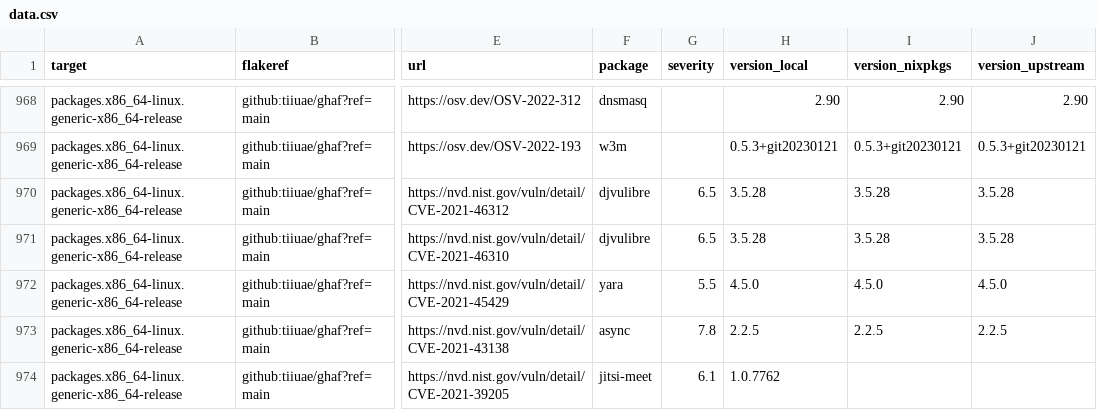
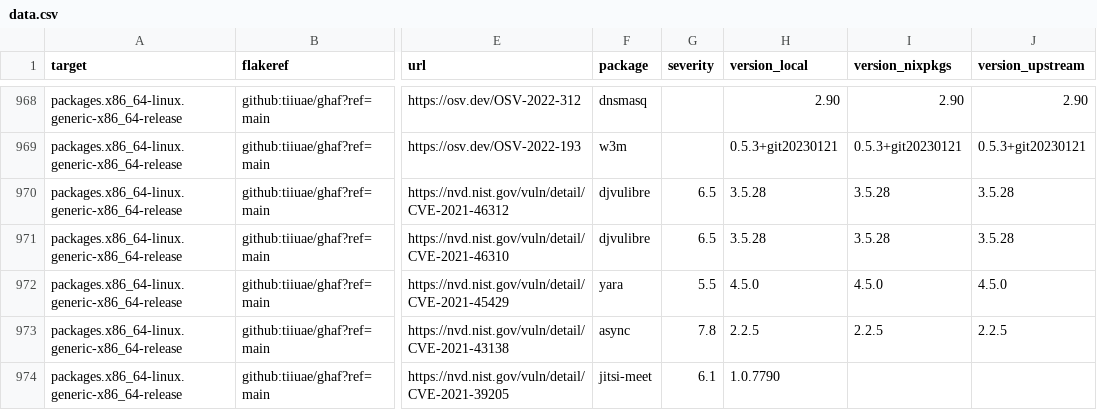
Before and after one commit to tiiuae/ghafscan, a CSV file: reports/main/data.csv, drawn as a sheet; only a part is shown, gaps mark what is left out; the diff covers the shown part only; the diff names each change by its address in the sheet, - before the commit and + after, or states it on an @@ line.

```diff
--- a/reports/main/data.csv
+++ b/reports/main/data.csv
-H974 (version_local): 1.0.7762
+H974 (version_local): 1.0.7790
```
Also changed, not shown: 3 removed rows and 3 edited cells elsewhere in this file, reports/ghaf-23.12/data.csv, reports/ghaf-24.03/data.csv, 4 other files.
